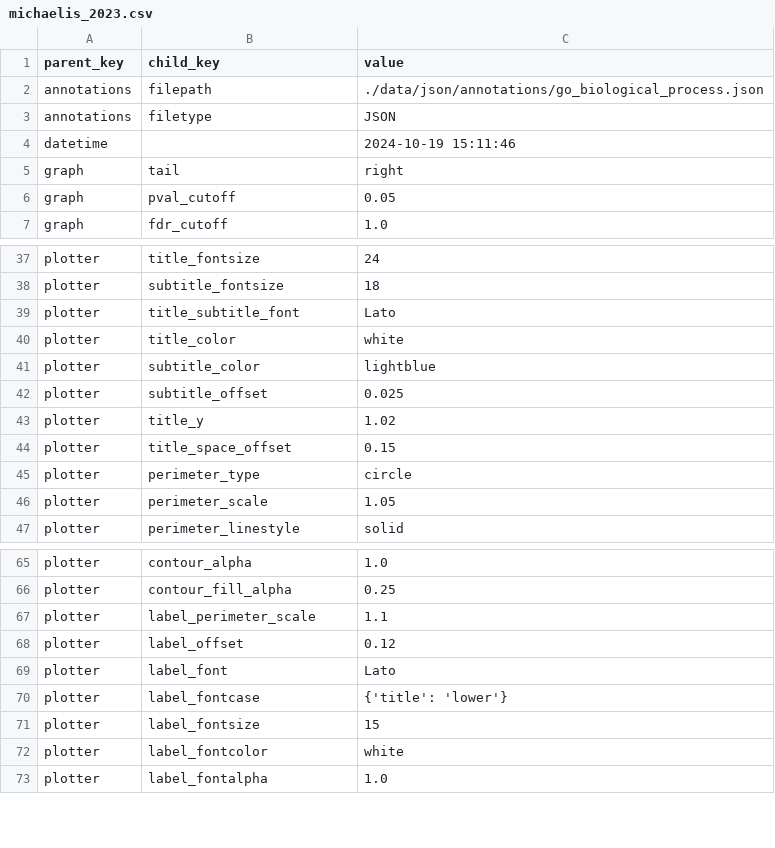
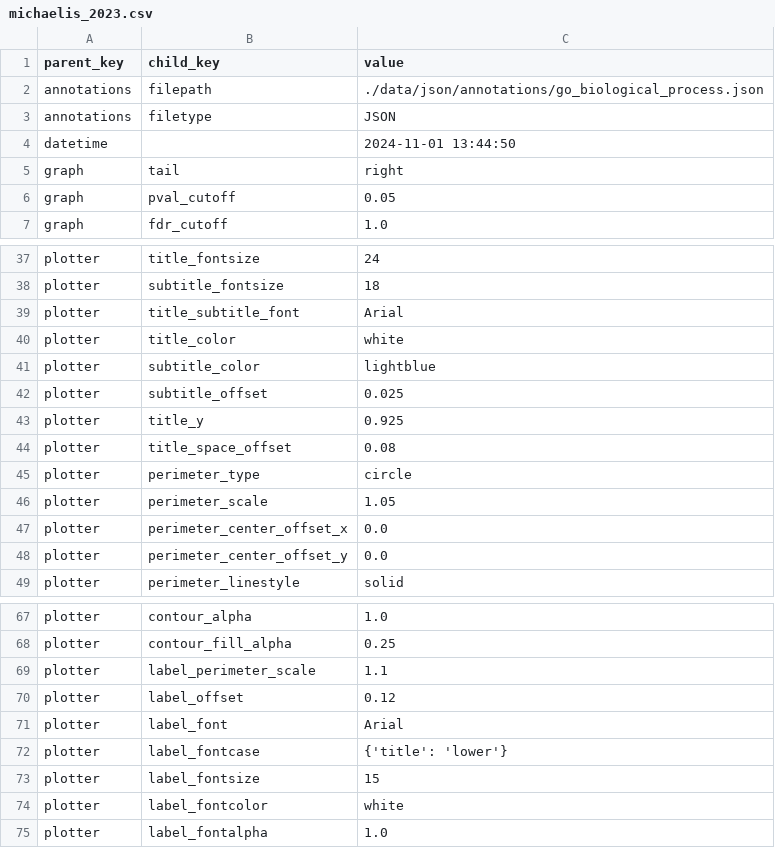
Before and after one commit to riskportal/network-tutorial, a CSV file: data/csv/params/michaelis_2023.csv, drawn as a sheet; only a part is shown, gaps mark what is left out.

Commit message:
update data/

```diff
--- a/data/csv/params/michaelis_2023.csv
+++ b/data/csv/params/michaelis_2023.csv
@@ -3,3 +3,3 @@ annotations,filepath,./data/json/annotations/go_biological_process.json
 annotations,filetype,JSON
-datetime,,2024-10-19 15:11:46
+datetime,,2024-11-01 13:44:50
 graph,tail,right
@@ -38,3 +38,3 @@ plotter,title_fontsize,24
 plotter,subtitle_fontsize,18
-plotter,title_subtitle_font,Lato
+plotter,title_subtitle_font,Arial
 plotter,title_color,white
@@ -42,6 +42,8 @@ plotter,subtitle_color,lightblue
 plotter,subtitle_offset,0.025
-plotter,title_y,1.02
-plotter,title_space_offset,0.15
+plotter,title_y,0.925
+plotter,title_space_offset,0.08
 plotter,perimeter_type,circle
 plotter,perimeter_scale,1.05
+plotter,perimeter_center_offset_x,0.0
+plotter,perimeter_center_offset_y,0.0
 plotter,perimeter_linestyle,solid
@@ -68,3 +70,3 @@ plotter,label_perimeter_scale,1.1
 plotter,label_offset,0.12
-plotter,label_font,Lato
+plotter,label_font,Arial
 plotter,label_fontcase,{'title': 'lower'}
```
Also changed, not shown: 2 other files.
